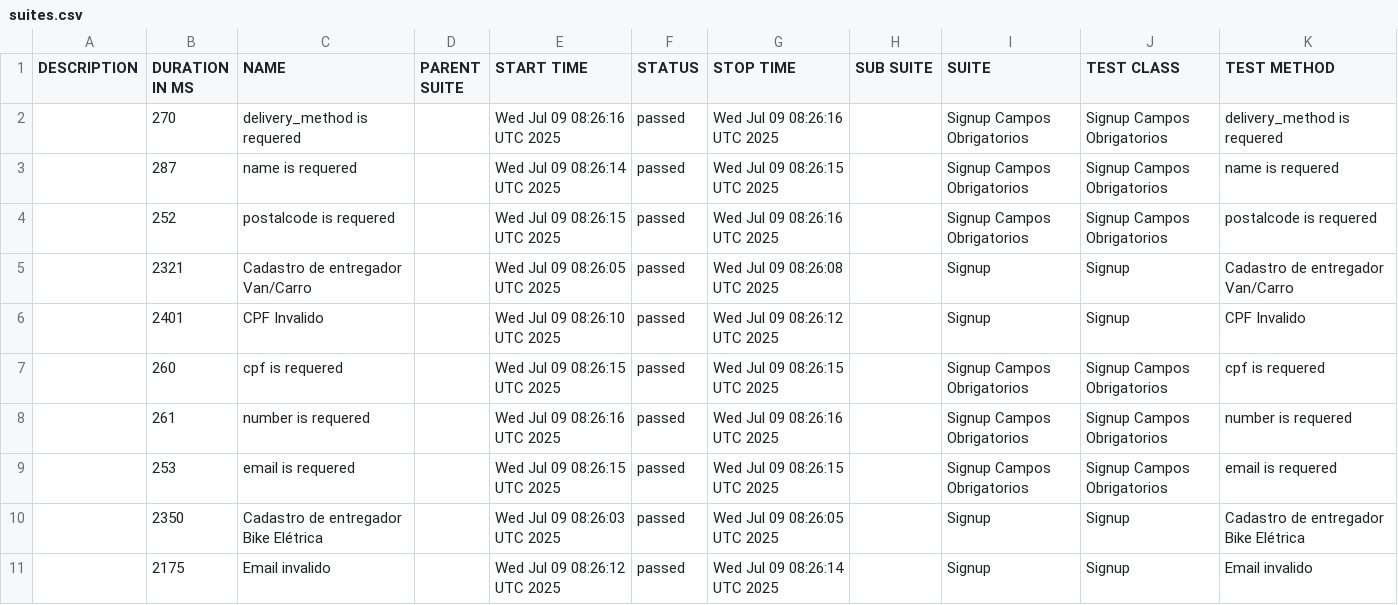
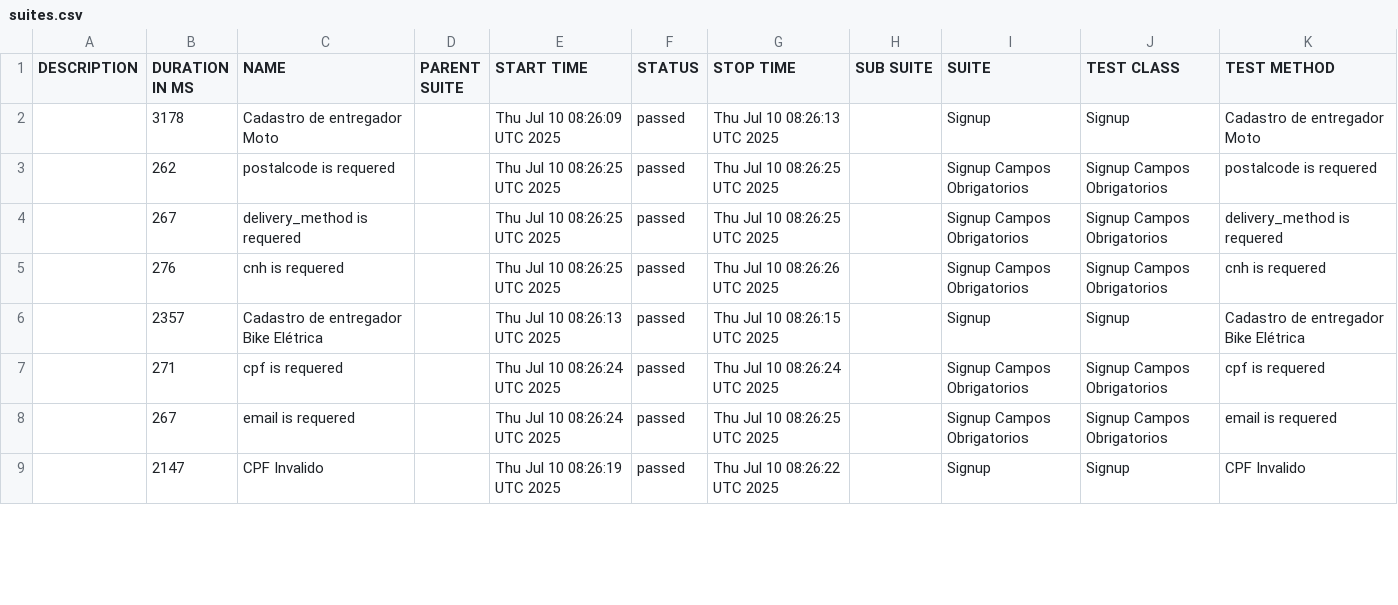
Before and after one commit to diegobbarbosa09/buger-eats-cypress, a CSV file: data/suites.csv, drawn as a sheet; only a part is shown; the diff covers the shown part only.

```diff
--- a/data/suites.csv
+++ b/data/suites.csv
@@ -1,11 +1,9 @@
 "DESCRIPTION","DURATION IN MS","NAME","PARENT SUITE","START TIME","STATUS","STOP TIME","SUB SUITE","SUITE","TEST CLASS","TEST METHOD"
-"","270","delivery_method is requered","","Wed Jul 09 08:26:16 UTC 2025","passed","Wed Jul 09 08:26:16 UTC 2025","","Signup Campos Obrigatorios","Signup Campos Obrigatorios","delivery_method is requered"
-"","287","name is requered","","Wed Jul 09 08:26:14 UTC 2025","passed","Wed Jul 09 08:26:15 UTC 2025","","Signup Campos Obrigatorios","Signup Campos Obrigatorios","name is requered"
-"","252","postalcode is requered","","Wed Jul 09 08:26:15 UTC 2025","passed","Wed Jul 09 08:26:16 UTC 2025","","Signup Campos Obrigatorios","Signup Campos Obrigatorios","postalcode is requered"
-"","2321","Cadastro de entregador Van/Carro","","Wed Jul 09 08:26:05 UTC 2025","passed","Wed Jul 09 08:26:08 UTC 2025","","Signup","Signup","Cadastro de entregador Van/Carro"
-"","2401","CPF Invalido","","Wed Jul 09 08:26:10 UTC 2025","passed","Wed Jul 09 08:26:12 UTC 2025","","Signup","Signup","CPF Invalido"
-"","260","cpf is requered","","Wed Jul 09 08:26:15 UTC 2025","passed","Wed Jul 09 08:26:15 UTC 2025","","Signup Campos Obrigatorios","Signup Campos Obrigatorios","cpf is requered"
-"","261","number is requered","","Wed Jul 09 08:26:16 UTC 2025","passed","Wed Jul 09 08:26:16 UTC 2025","","Signup Campos Obrigatorios","Signup Campos Obrigatorios","number is requered"
-"","253","email is requered","","Wed Jul 09 08:26:15 UTC 2025","passed","Wed Jul 09 08:26:15 UTC 2025","","Signup Campos Obrigatorios","Signup Campos Obrigatorios","email is requered"
-"","2350","Cadastro de entregador Bike Elétrica","","Wed Jul 09 08:26:03 UTC 2025","passed","Wed Jul 09 08:26:05 UTC 2025","","Signup","Signup","Cadastro de entregador Bike Elétrica"
-"","2175","Email invalido","","Wed Jul 09 08:26:12 UTC 2025","passed","Wed Jul 09 08:26:14 UTC 2025","","Signup","Signup","Email invalido"
+"","3178","Cadastro de entregador Moto","","Thu Jul 10 08:26:09 UTC 2025","passed","Thu Jul 10 08:26:13 UTC 2025","","Signup","Signup","Cadastro de entregador Moto"
+"","262","postalcode is requered","","Thu Jul 10 08:26:25 UTC 2025","passed","Thu Jul 10 08:26:25 UTC 2025","","Signup Campos Obrigatorios","Signup Campos Obrigatorios","postalcode is requered"
+"","267","delivery_method is requered","","Thu Jul 10 08:26:25 UTC 2025","passed","Thu Jul 10 08:26:25 UTC 2025","","Signup Campos Obrigatorios","Signup Campos Obrigatorios","delivery_method is requered"
+"","276","cnh is requered","","Thu Jul 10 08:26:25 UTC 2025","passed","Thu Jul 10 08:26:26 UTC 2025","","Signup Campos Obrigatorios","Signup Campos Obrigatorios","cnh is requered"
+"","2357","Cadastro de entregador Bike Elétrica","","Thu Jul 10 08:26:13 UTC 2025","passed","Thu Jul 10 08:26:15 UTC 2025","","Signup","Signup","Cadastro de entregador Bike Elétrica"
+"","271","cpf is requered","","Thu Jul 10 08:26:24 UTC 2025","passed","Thu Jul 10 08:26:24 UTC 2025","","Signup Campos Obrigatorios","Signup Campos Obrigatorios","cpf is requered"
+"","267","email is requered","","Thu Jul 10 08:26:24 UTC 2025","passed","Thu Jul 10 08:26:25 UTC 2025","","Signup Campos Obrigatorios","Signup Campos Obrigatorios","email is requered"
+"","2147","CPF Invalido","","Thu Jul 10 08:26:19 UTC 2025","passed","Thu Jul 10 08:26:22 UTC 2025","","Signup","Signup","CPF Invalido"
```
Also changed, not shown: 2 added rows and 13 edited cells elsewhere in this file, 40 other files.
